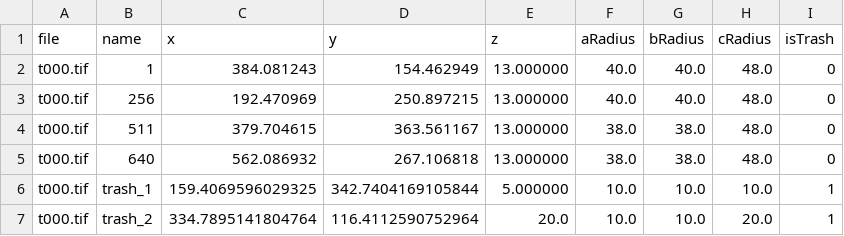
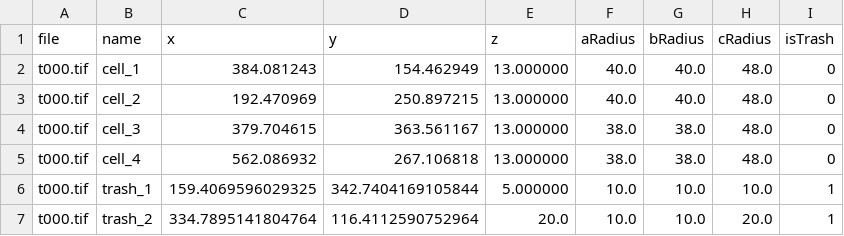
Before and after one commit to vincent-tvincent/CellUniverse, a CSV file: C++/config/initial_auto.csv, drawn as a sheet.

```diff
--- a/C++/config/initial_auto.csv
+++ b/C++/config/initial_auto.csv
@@ -1,6 +1,6 @@
 file,name,x,y,z,aRadius,bRadius,cRadius,isTrash
-t000.tif,1,384.081243,154.462949,13.000000,40.0,40.0,48.0,0
-t000.tif,256,192.470969,250.897215,13.000000,40.0,40.0,48.0,0
-t000.tif,511,379.704615,363.561167,13.000000,38.0,38.0,48.0,0
-t000.tif,640,562.086932,267.106818,13.000000,38.0,38.0,48.0,0
+t000.tif,cell_1,384.081243,154.462949,13.000000,40.0,40.0,48.0,0
+t000.tif,cell_2,192.470969,250.897215,13.000000,40.0,40.0,48.0,0
+t000.tif,cell_3,379.704615,363.561167,13.000000,38.0,38.0,48.0,0
+t000.tif,cell_4,562.086932,267.106818,13.000000,38.0,38.0,48.0,0
 t000.tif,trash_1,159.4069596029325,342.7404169105844,5.000000,10.0,10.0,10.0,1
```
Also changed, not shown: 19 other files.
